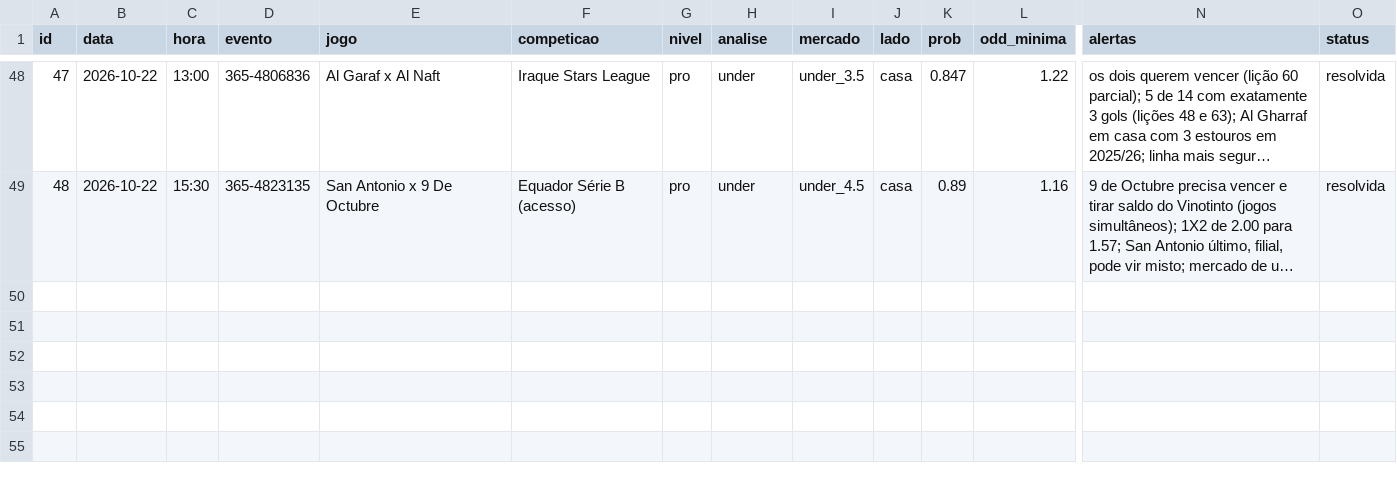
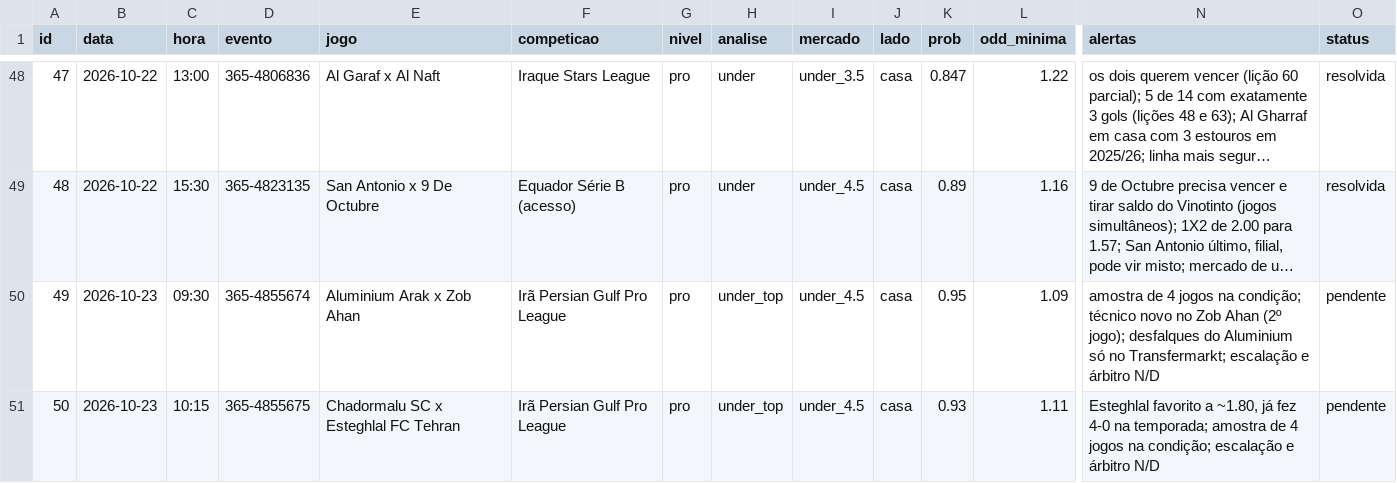
Before and after one commit to danieldarkness05-byte/Pesquisa-de-futebol, a CSV file: dados/previsoes.csv, drawn as a sheet; only a part is shown, gaps mark what is left out; long unchanged cells end in …; rows hold the shown columns only; the diff names each change by its address in the sheet, - before the commit and + after, or states it on an @@ line.

```diff
--- a/dados/previsoes.csv
+++ b/dados/previsoes.csv
+row 50: 49 | 2026-10-23 | 09:30 | 365-4855674 | Aluminium Arak x Zob Ahan | Irã Persian Gulf Pro League | pro | under_top | under_4.5 | casa | 0.95 | 1.09 | amostra de 4 jogos na condição; técnico novo no Zob Ahan (2º jogo); desfalques do Aluminium só no Transfermarkt; escalação e árbitro N/D | pendente
+row 51: 50 | 2026-10-23 | 10:15 | 365-4855675 | Chadormalu SC x Esteghlal FC Tehran | Irã Persian Gulf Pro League | pro | under_top | under_4.5 | casa | 0.93 | 1.11 | Esteghlal favorito a ~1.80, já fez 4-0 na temporada; amostra de 4 jogos na condição; escalação e árbitro N/D | pendente
```
